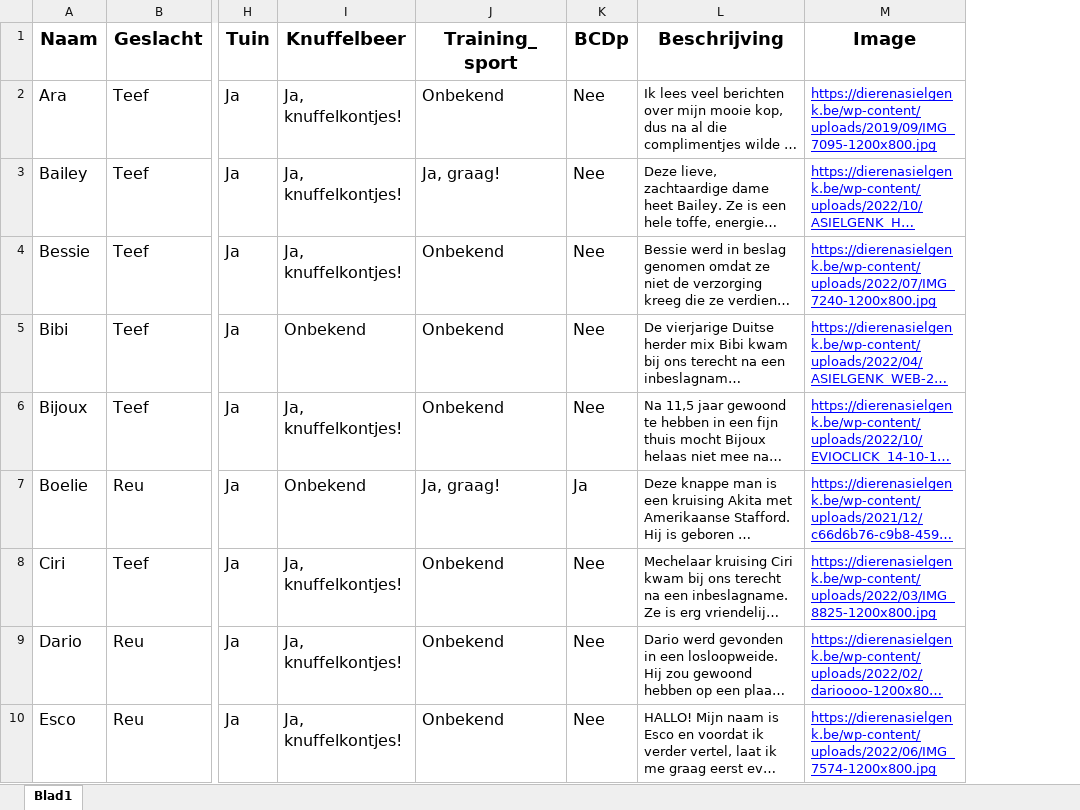
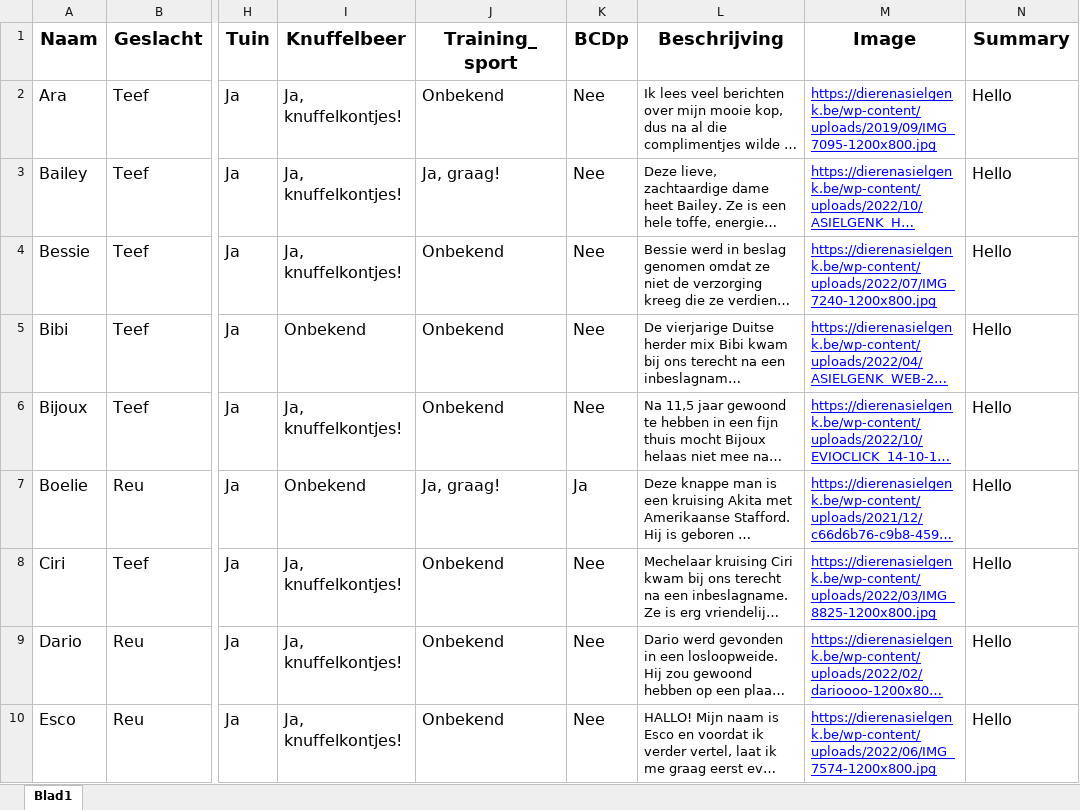
Before and after one commit to MoutPessemier/HCIPaper, an Excel workbook: backend/Dogs.xlsx, sheet Blad1, drawn as a sheet; only a part is shown, gaps mark what is left out; long unchanged cells end in …; values as stored, in another font and other column widths than the file's, no borders; charts and pictures not drawn; the diff names each change by its address in the sheet, - before the commit and + after, or states it on an @@ line.

Commit message:
Feat summary added with fictive Dogs.xlsx "Summary" column.

```diff
--- a/backend/Dogs.xlsx (sheet Blad1)
+++ b/backend/Dogs.xlsx (sheet Blad1)
+column N (Summary), rows 2-10: all Hello
```
Also changed, not shown: charts or pictures, backend/records.xlsx, 1 other file.
